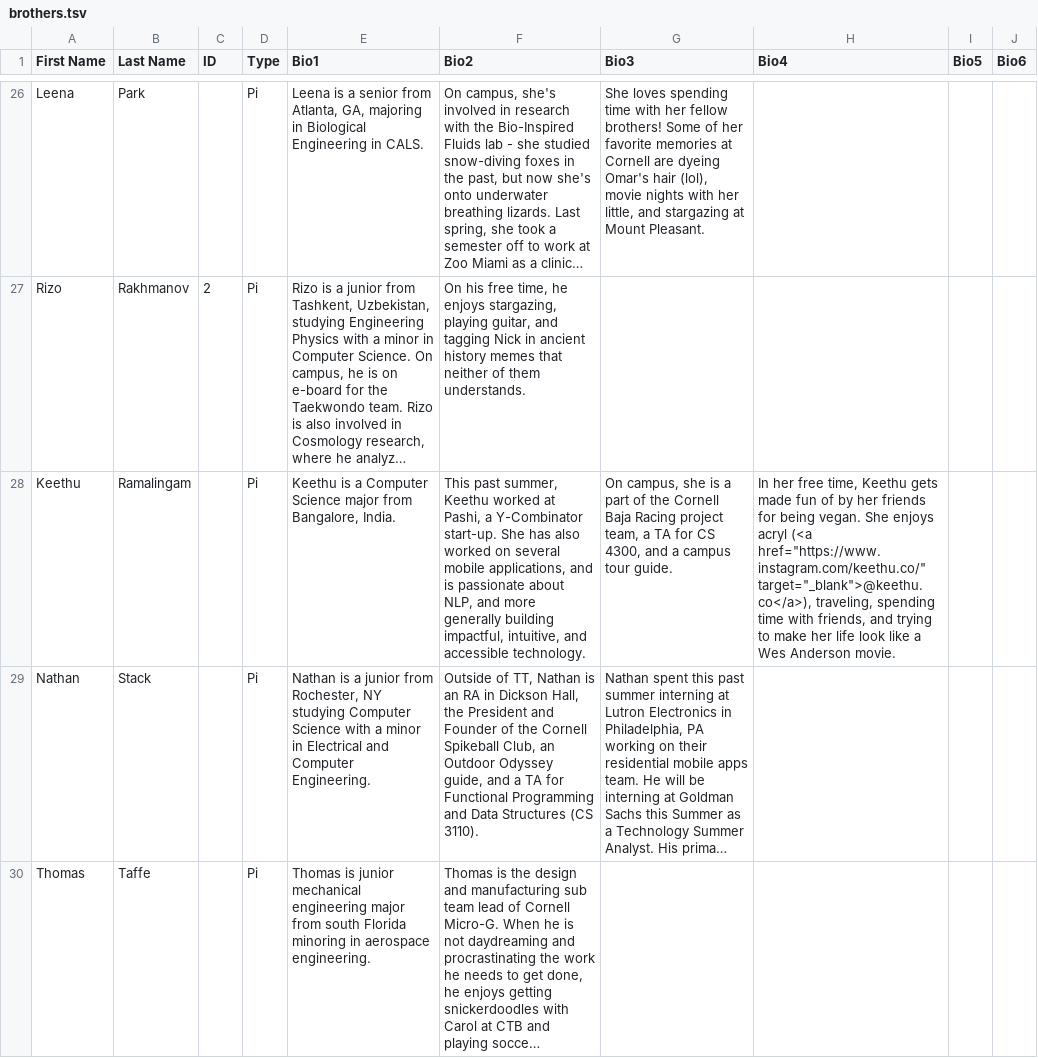
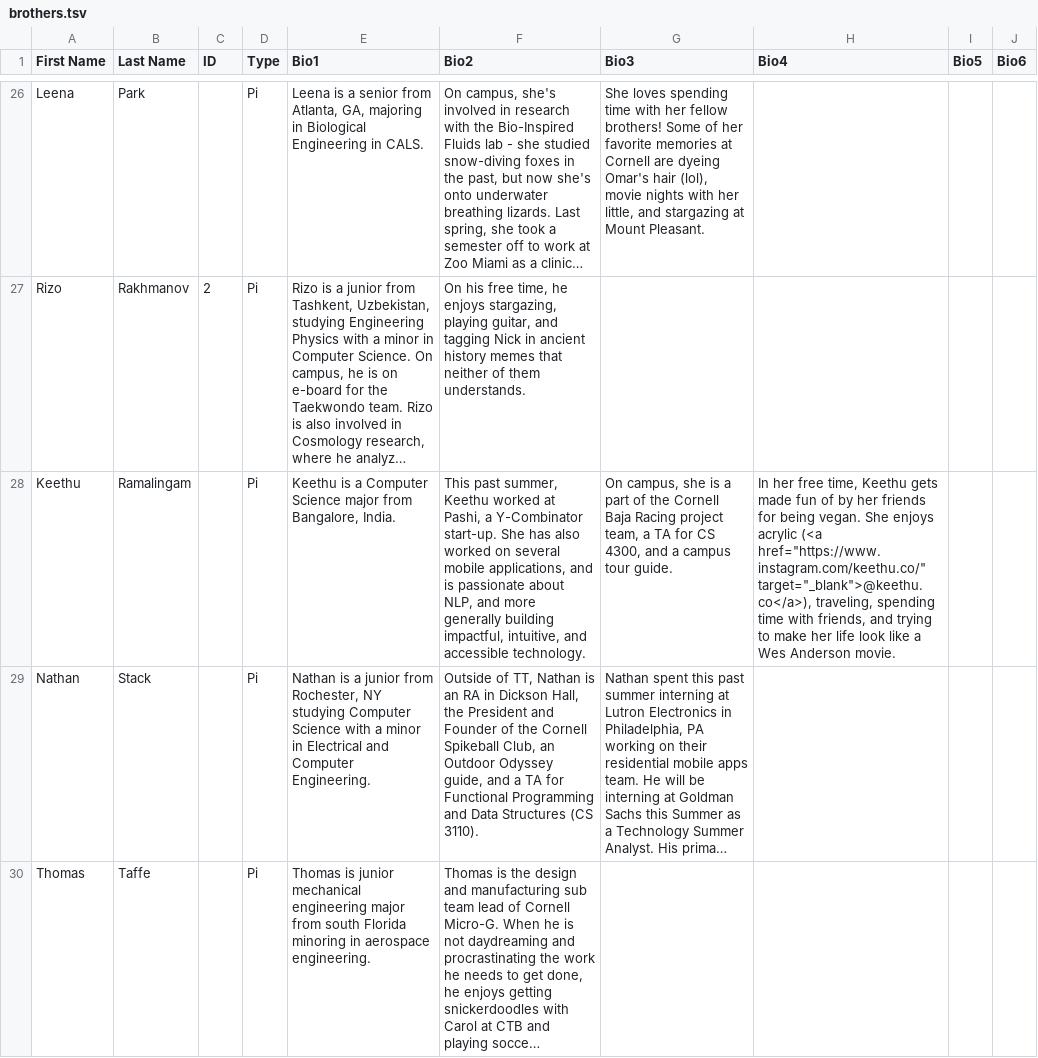
Before and after one commit to cornellWebmaster/ttFlask, a TSV file: data/brothers/brothers.tsv, drawn as a sheet; only a part is shown, gaps mark what is left out; long unchanged cells end in …; the diff names each change by its address in the sheet, - before the commit and + after, or states it on an @@ line.

Commit message:
fixed typo in keethu's bio

```diff
--- a/data/brothers/brothers.tsv
+++ b/data/brothers/brothers.tsv
-H28 (Bio4): …She enjoys acryl (<a href="https://www.instagram.com/keethu.co/"…
+H28 (Bio4): …She enjoys acrylic (<a href="https://www.instagram.com/keethu.co/"…
```
Also changed, not shown: data/brothers/core.tsv.
